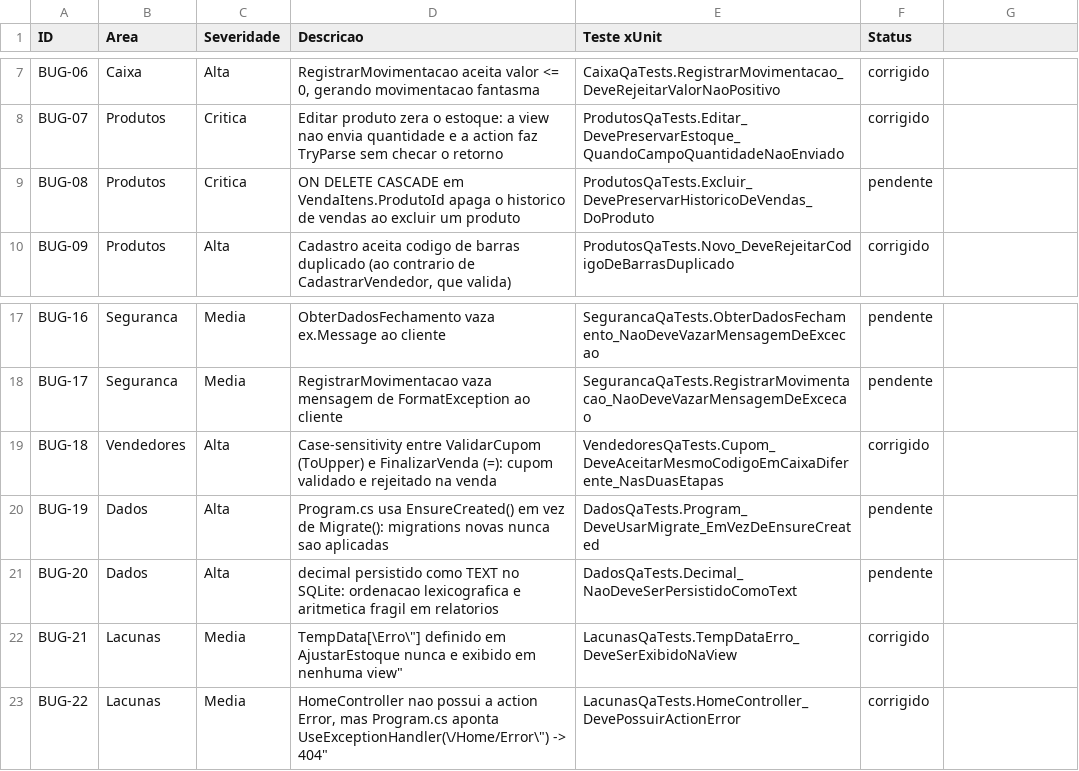
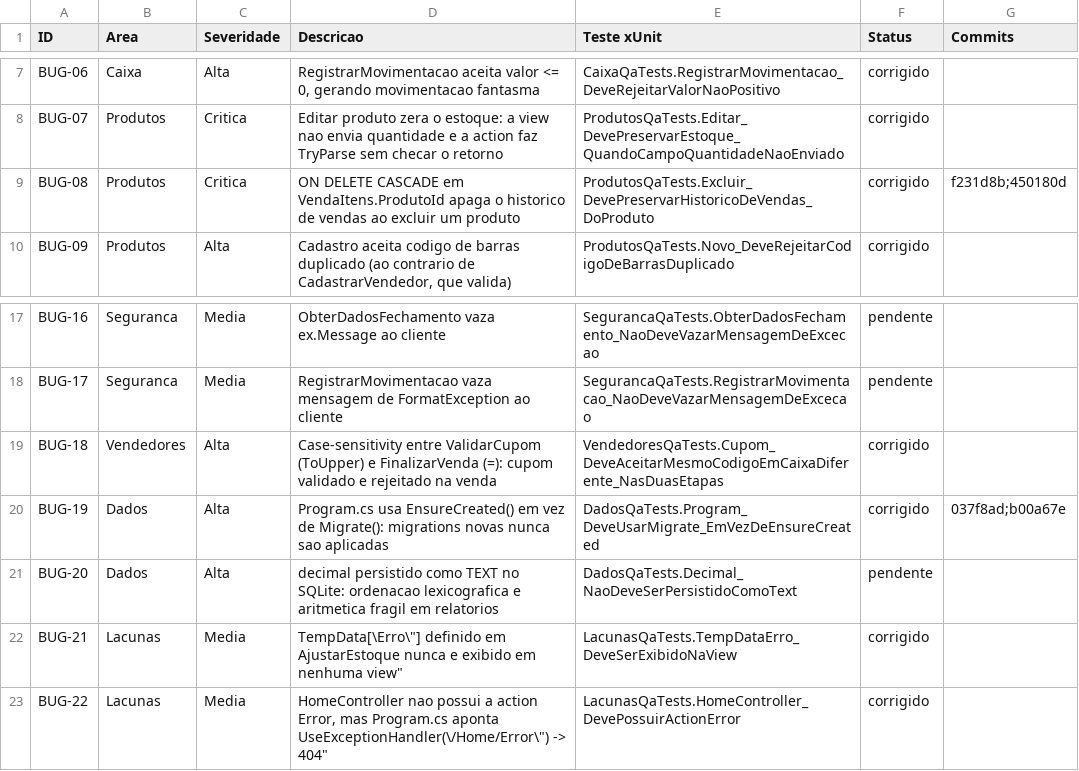
Before and after one commit to LeonardoLibanori/ControlHub, a CSV file: qa/falhas.csv, drawn as a sheet; only a part is shown, gaps mark what is left out; the diff names each change by its address in the sheet, - before the commit and + after, or states it on an @@ line.

```diff
--- a/qa/falhas.csv
+++ b/qa/falhas.csv
-G1: (empty)
+G1: Commits
-F9 (Status): pendente
+F9 (Status): corrigido
-G9 (Commits): (empty)
+G9 (Commits): f231d8b;450180d
-F20 (Status): pendente
+F20 (Status): corrigido
-G20 (Commits): (empty)
+G20 (Commits): 037f8ad;b00a67e
```
Also changed, not shown: 1 other file.
